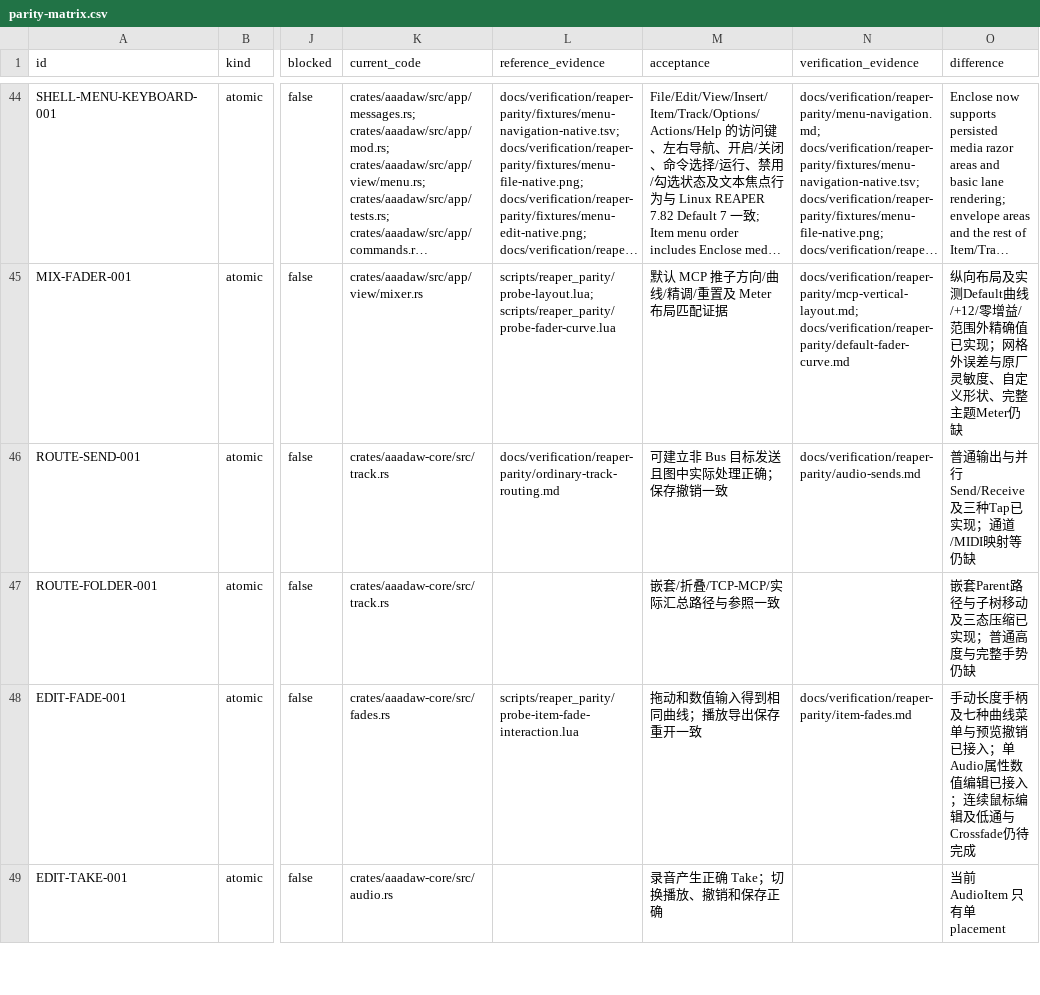
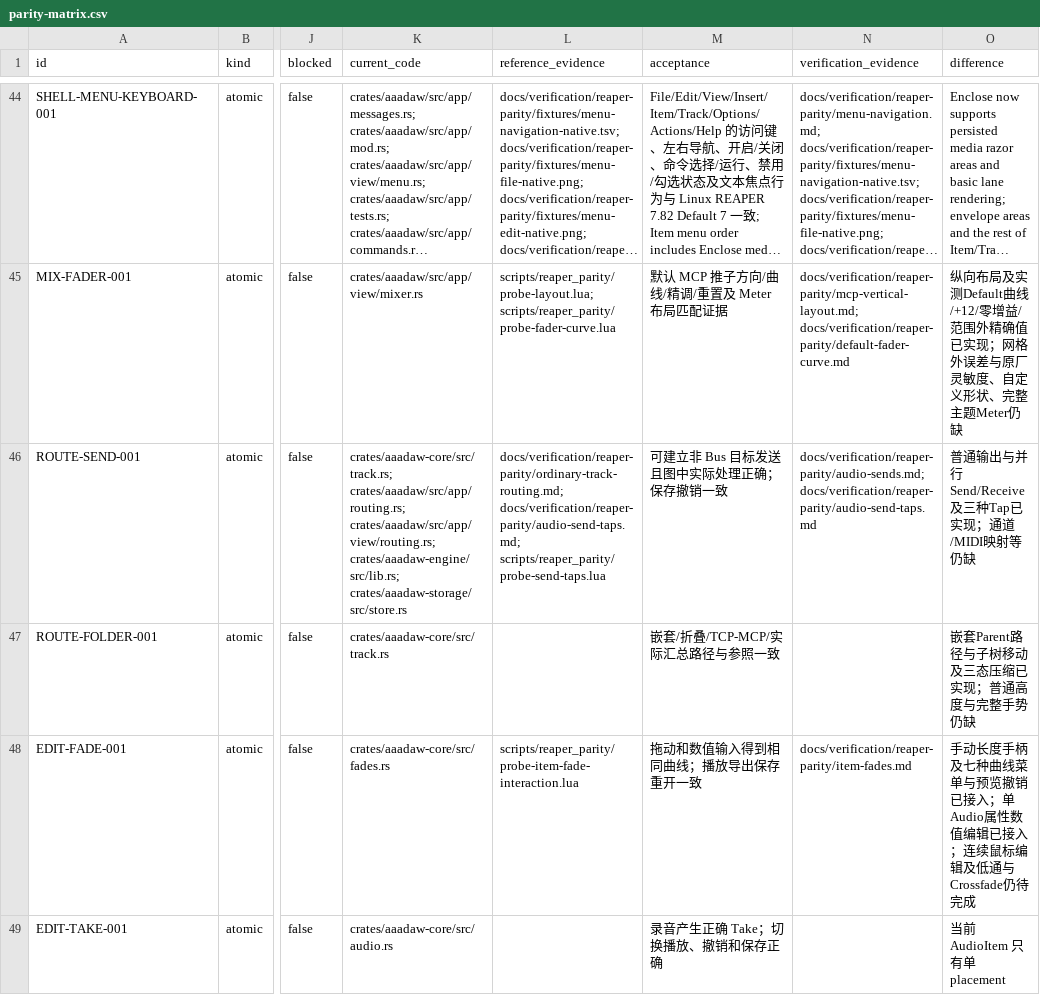
Before and after one commit to mumu-lhl/AAADAW, a CSV file: docs/reaper-parity/parity-matrix.csv, drawn as a sheet; only a part is shown, gaps mark what is left out; long unchanged cells end in …; the diff names each change by its address in the sheet, - before the commit and + after, or states it on an @@ line.

Commit message:
docs(reaper-parity): reconcile send tap evidence

```diff
--- a/docs/reaper-parity/parity-matrix.csv
+++ b/docs/reaper-parity/parity-matrix.csv
-K46 (current_code): crates/aaadaw-core/src/track.rs
+K46 (current_code): crates/aaadaw-core/src/track.rs; crates/aaadaw/src/app/routing.rs; crates/aaadaw/src/app/view/routing.rs; crates/aaadaw-engine/src/lib.rs; crates/aaadaw-storage/src/store.rs
-L46 (reference_evidence): docs/verification/reaper-parity/ordinary-track-routing.md
+L46 (reference_evidence): docs/verification/reaper-parity/ordinary-track-routing.md; docs/verification/reaper-parity/audio-send-taps.md; scripts/reaper_parity/probe-send-taps.lua
-N46 (verification_evidence): docs/verification/reaper-parity/audio-sends.md
+N46 (verification_evidence): docs/verification/reaper-parity/audio-sends.md; docs/verification/reaper-parity/audio-send-taps.md
```
Also changed, not shown: 2 other files.
